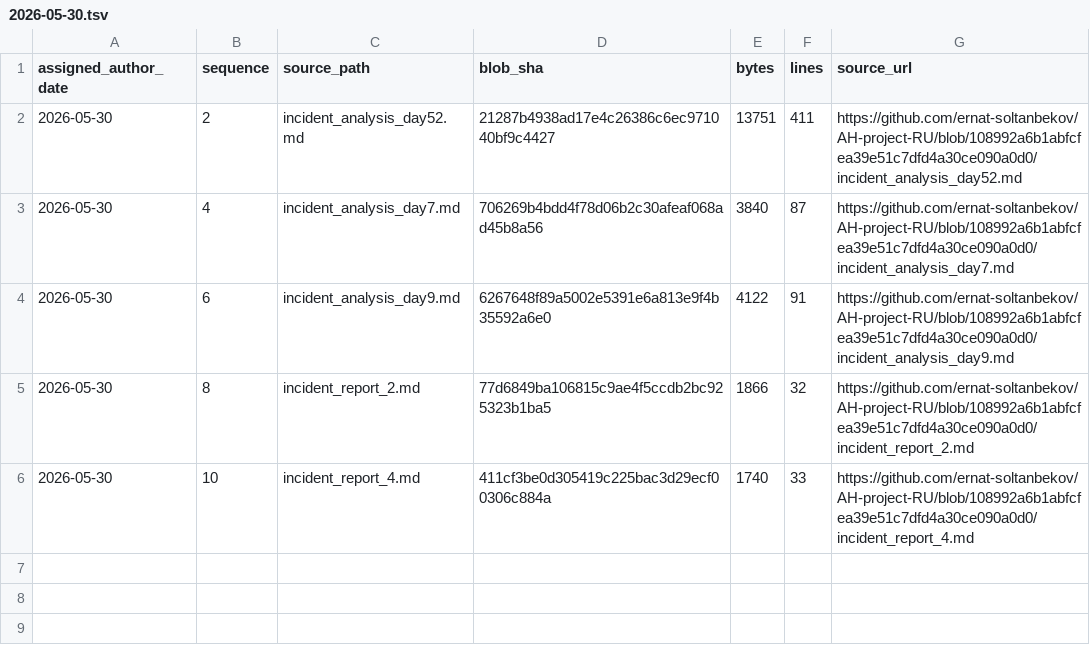
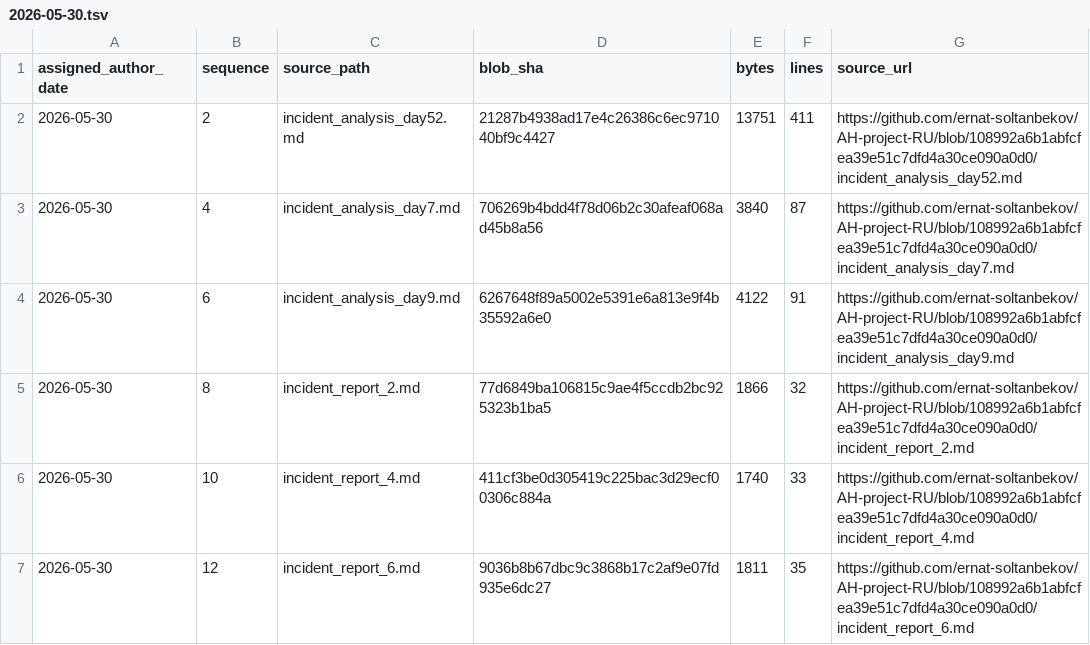
Before and after one commit to GhostOfAstana/AH-project-RU, a TSV file: source-catalog-2026-09-30/daily/2026-05-30.tsv, drawn as a sheet; the diff names each change by its address in the sheet, - before the commit and + after, or states it on an @@ line.

Commit message:
catalog: add source metadata for 2026-05-30 #12 (backfill generated 2026-09-30)

```diff
--- a/source-catalog-2026-09-30/daily/2026-05-30.tsv
+++ b/source-catalog-2026-09-30/daily/2026-05-30.tsv
+row 7: 2026-05-30 | 12 | incident_report_6.md | 9036b8b67dbc9c3868b17c2af9e07fd935e6dc27 | 1811 | 35 | https://github.com/ernat-soltanbekov/AH-project-RU/blob/108992a6b1abfcfea39e51c7dfd4a30ce090a0d0/incident_report_6.md
```
